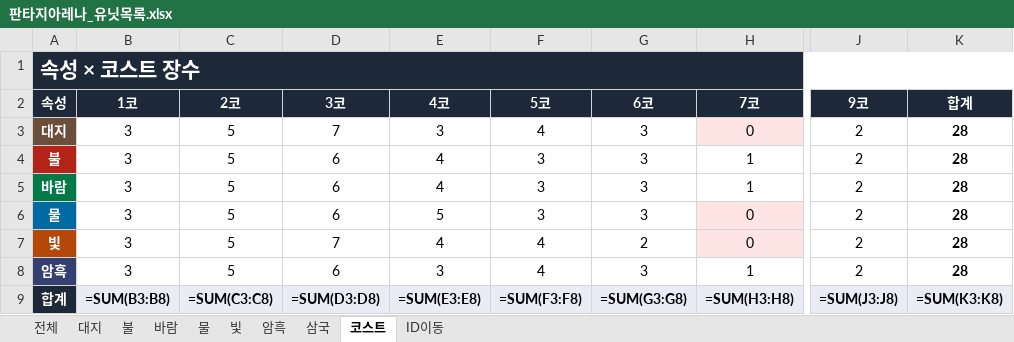
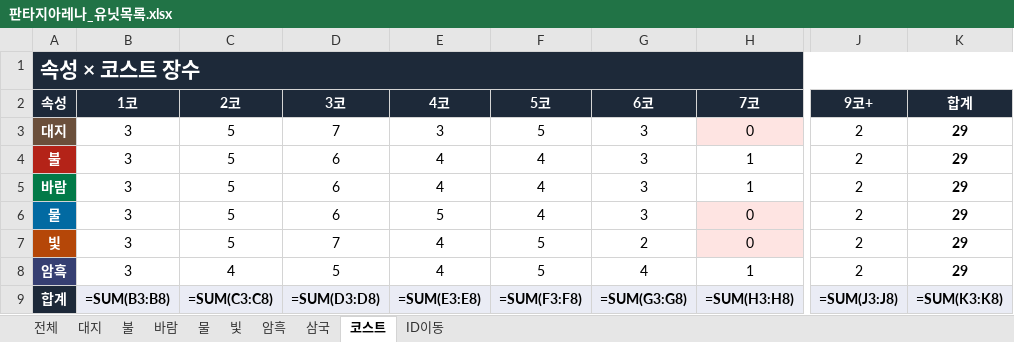
Before and after one commit to eunghyuk-byte/fantasy_arena, an Excel workbook: 판타지아레나_유닛목록.xlsx, sheet 코스트, drawn as a sheet; only a part is shown, gaps mark what is left out; values as stored, in another font and other column widths than the file's, no borders; formulas without a stored value are shown as written; the diff names each change by its address in the sheet, - before the commit and + after, or states it on an @@ line.

```diff
--- a/판타지아레나_유닛목록.xlsx (sheet 코스트)
+++ b/판타지아레나_유닛목록.xlsx (sheet 코스트)
-J2: 9코
+J2: 9코+
-F3 (5코): 4
+F3 (5코): 5
-K3:K8 (합계): 28
+K3:K8 (합계): 29
-F4:F6 (5코): 3
+F4:F6 (5코): 4
-F7:F8 (5코): 4
+F7:F8 (5코): 5
-C8 (2코): 5
+C8 (2코): 4
-D8 (3코): 6
+D8 (3코): 5
-E8 (4코): 3
+E8 (4코): 4
-G8 (6코): 3
+G8 (6코): 4
```
Also changed, not shown: sheet 전체, sheet 삼국, sheet 물, sheet 불, sheet 대지, sheet 빛, 2 more sheets.
